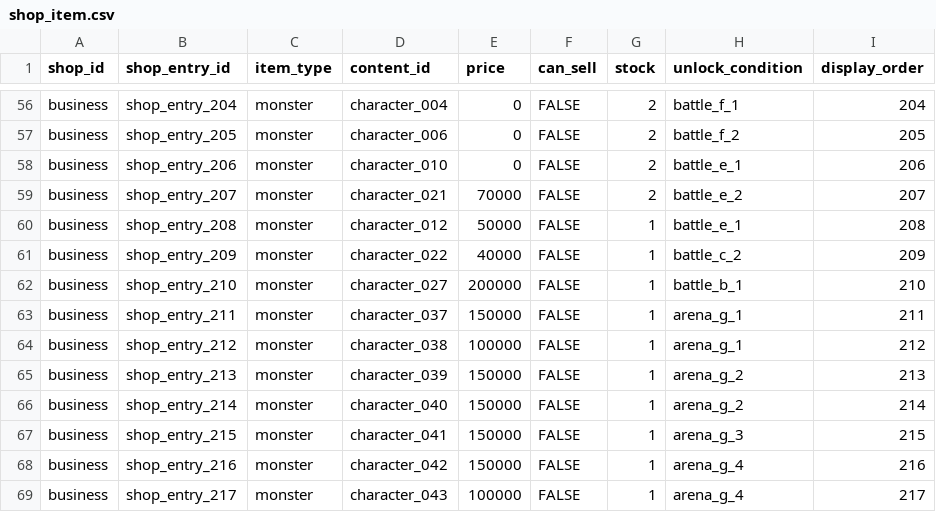
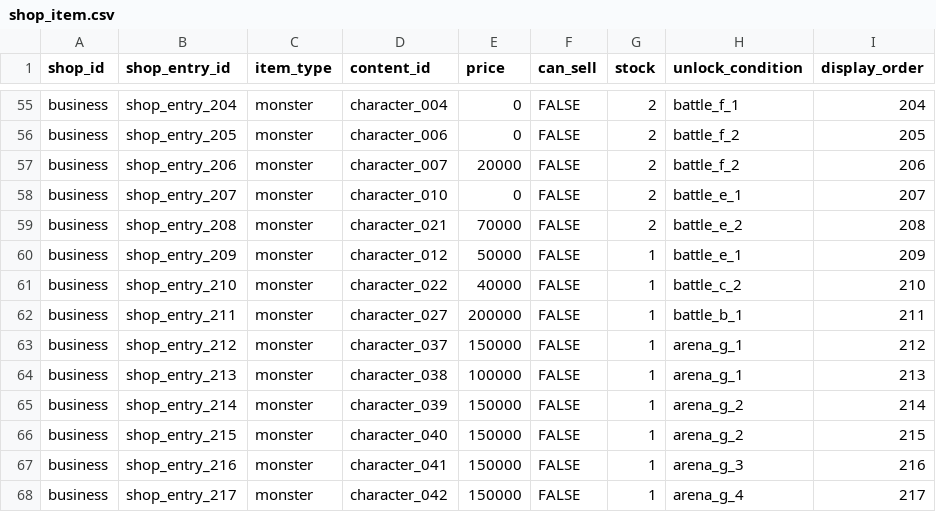
Before and after one commit to b16e17f18/MHB, a CSV file: data/shop_item.csv, drawn as a sheet; only a part is shown, gaps mark what is left out; the diff covers the shown part only.

```diff
--- a/data/shop_item.csv
+++ b/data/shop_item.csv
@@ -57,13 +56,13 @@ business,shop_entry_204,monster,character_004,0,FALSE,2,battle_f_1,204
 business,shop_entry_205,monster,character_006,0,FALSE,2,battle_f_2,205
-business,shop_entry_206,monster,character_010,0,FALSE,2,battle_e_1,206
-business,shop_entry_207,monster,character_021,70000,FALSE,2,battle_e_2,207
-business,shop_entry_208,monster,character_012,50000,FALSE,1,battle_e_1,208
-business,shop_entry_209,monster,character_022,40000,FALSE,1,battle_c_2,209
-business,shop_entry_210,monster,character_027,200000,FALSE,1,battle_b_1,210
-business,shop_entry_211,monster,character_037,150000,FALSE,1,arena_g_1,211
-business,shop_entry_212,monster,character_038,100000,FALSE,1,arena_g_1,212
-business,shop_entry_213,monster,character_039,150000,FALSE,1,arena_g_2,213
-business,shop_entry_214,monster,character_040,150000,FALSE,1,arena_g_2,214
-business,shop_entry_215,monster,character_041,150000,FALSE,1,arena_g_3,215
-business,shop_entry_216,monster,character_042,150000,FALSE,1,arena_g_4,216
-business,shop_entry_217,monster,character_043,100000,FALSE,1,arena_g_4,217
+business,shop_entry_206,monster,character_007,20000,FALSE,2,battle_f_2,206
+business,shop_entry_207,monster,character_010,0,FALSE,2,battle_e_1,207
+business,shop_entry_208,monster,character_021,70000,FALSE,2,battle_e_2,208
+business,shop_entry_209,monster,character_012,50000,FALSE,1,battle_e_1,209
+business,shop_entry_210,monster,character_022,40000,FALSE,1,battle_c_2,210
+business,shop_entry_211,monster,character_027,200000,FALSE,1,battle_b_1,211
+business,shop_entry_212,monster,character_037,150000,FALSE,1,arena_g_1,212
+business,shop_entry_213,monster,character_038,100000,FALSE,1,arena_g_1,213
+business,shop_entry_214,monster,character_039,150000,FALSE,1,arena_g_2,214
+business,shop_entry_215,monster,character_040,150000,FALSE,1,arena_g_2,215
+business,shop_entry_216,monster,character_041,150000,FALSE,1,arena_g_3,216
+business,shop_entry_217,monster,character_042,150000,FALSE,1,arena_g_4,217
```
Also changed, not shown: 1 added row, 1 removed row and 60 edited cells elsewhere in this file, 1 other file.
